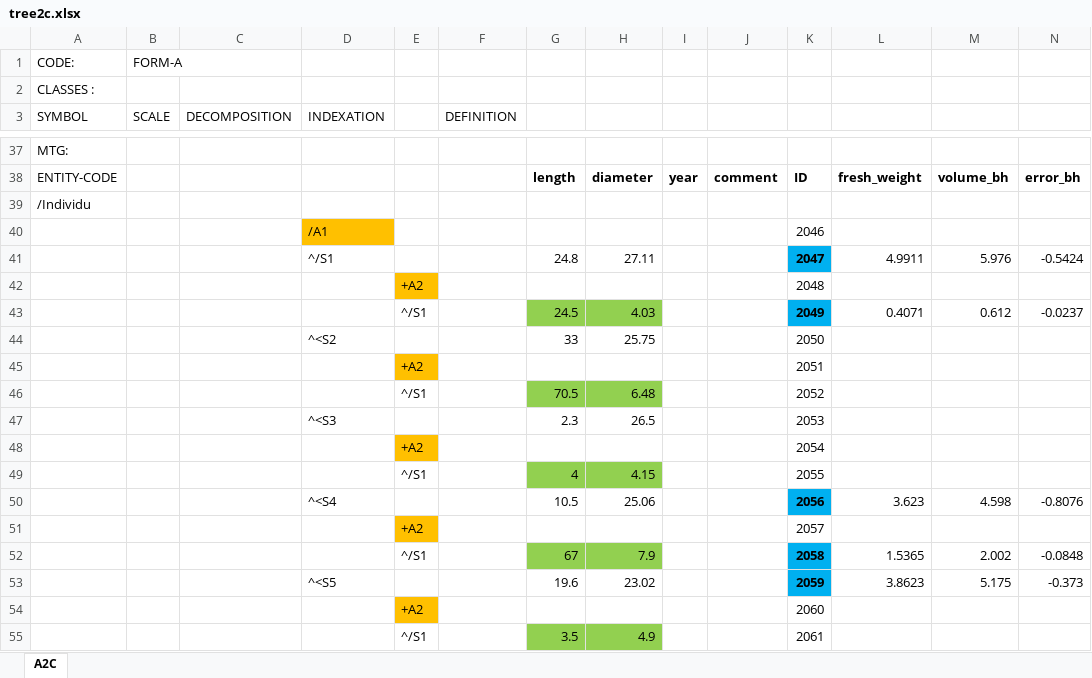
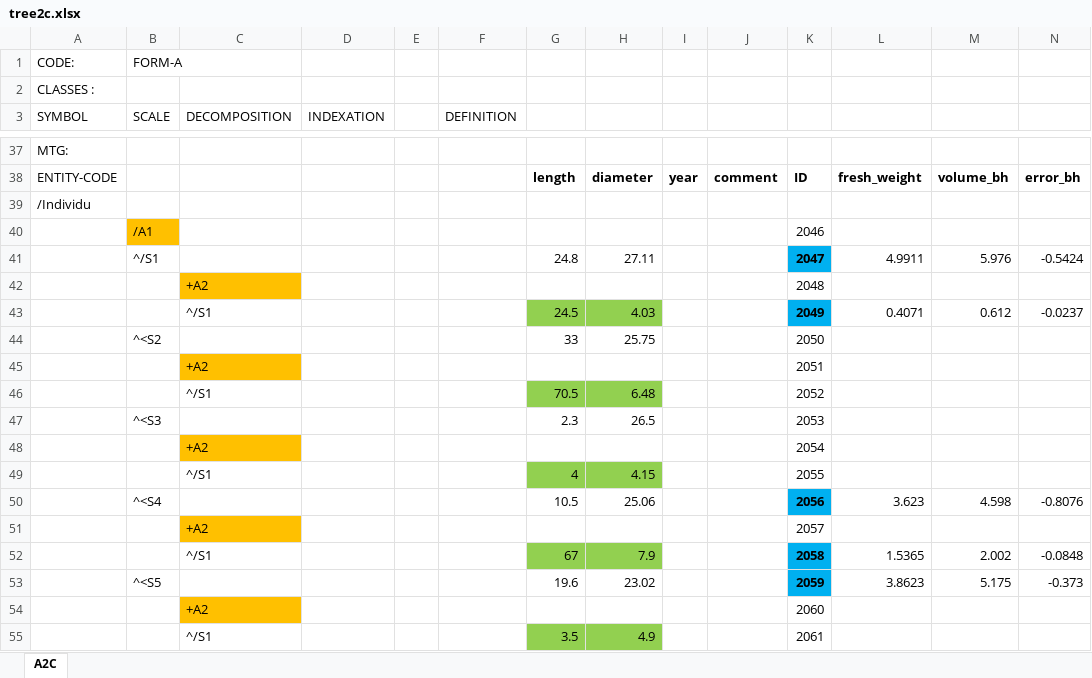
Before and after one commit to VEZY/Walnut_biomass_allometries, an Excel workbook: 0-data/0-raw/tree2c.xlsx, sheet A2C, drawn as a sheet; only a part is shown, gaps mark what is left out; values as stored, in another font and other column widths than the file's, no borders; removed rows and columns are numbered as before the commit, all else as after; rows hold the shown columns only; the diff covers the shown part only; the diff names each change by its address in the sheet, - before the commit and + after, or states it on an @@ line.

```diff
--- a/0-data/0-raw/tree2c.xlsx (sheet A2C)
+++ b/0-data/0-raw/tree2c.xlsx (sheet A2C)
-row 40:  |  |  | /A1 |  |  |  |  |  |  | 2046
+row 40:  | /A1 |  |  |  |  |  |  |  |  | 2046
-B41 (SCALE): (empty)
+B41 (SCALE): ^/S1
-D41 (INDEXATION): ^/S1
+D41 (INDEXATION): (empty)
-row 42:  |  |  |  | +A2 |  |  |  |  |  | 2048
+row 42:  |  | +A2 |  |  |  |  |  |  |  | 2048
-C43 (DECOMPOSITION): (empty)
+C43 (DECOMPOSITION): ^/S1
-E43: ^/S1
+E43: (empty)
-B44 (SCALE): (empty)
+B44 (SCALE): ^<S2
-D44 (INDEXATION): ^<S2
+D44 (INDEXATION): (empty)
-row 45:  |  |  |  | +A2 |  |  |  |  |  | 2051
+row 45:  |  | +A2 |  |  |  |  |  |  |  | 2051
-C46 (DECOMPOSITION): (empty)
+C46 (DECOMPOSITION): ^/S1
-E46: ^/S1
+E46: (empty)
-B47 (SCALE): (empty)
+B47 (SCALE): ^<S3
-D47 (INDEXATION): ^<S3
+D47 (INDEXATION): (empty)
-row 48:  |  |  |  | +A2 |  |  |  |  |  | 2054
+row 48:  |  | +A2 |  |  |  |  |  |  |  | 2054
-C49 (DECOMPOSITION): (empty)
+C49 (DECOMPOSITION): ^/S1
-E49: ^/S1
+E49: (empty)
-B50 (SCALE): (empty)
+B50 (SCALE): ^<S4
-D50 (INDEXATION): ^<S4
+D50 (INDEXATION): (empty)
-row 51:  |  |  |  | +A2 |  |  |  |  |  | 2057
+row 51:  |  | +A2 |  |  |  |  |  |  |  | 2057
-C52 (DECOMPOSITION): (empty)
+C52 (DECOMPOSITION): ^/S1
-E52: ^/S1
+E52: (empty)
-B53 (SCALE): (empty)
+B53 (SCALE): ^<S5
-D53 (INDEXATION): ^<S5
+D53 (INDEXATION): (empty)
-row 54:  |  |  |  | +A2 |  |  |  |  |  | 2060
+row 54:  |  | +A2 |  |  |  |  |  |  |  | 2060
-C55 (DECOMPOSITION): (empty)
+C55 (DECOMPOSITION): ^/S1
-E55: ^/S1
+E55: (empty)
```
Also changed, not shown: 3 added rows, 3 removed rows and 14 edited cells elsewhere in this sheet, 0-data/0-raw/tree2h.xlsx, 0-data/0-raw/tree2l.xlsx, 14 other files.
